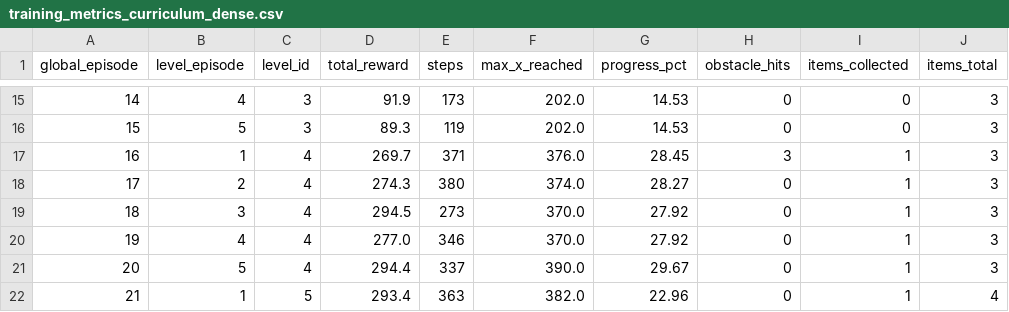
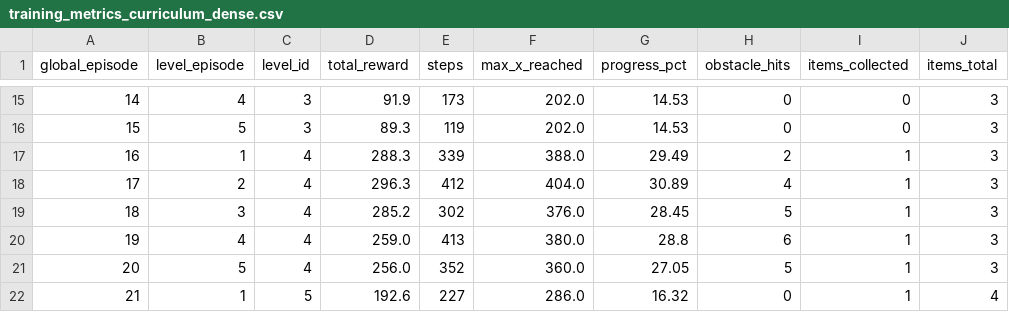
Before and after one commit to Quanninh/Mario_Agent, a CSV file: outputs/training_metrics_curriculum_dense.csv, drawn as a sheet; only a part is shown, gaps mark what is left out; the diff covers the shown part only; the diff names each change by its address in the sheet, - before the commit and + after, or states it on an @@ line.

```diff
--- a/outputs/training_metrics_curriculum_dense.csv
+++ b/outputs/training_metrics_curriculum_dense.csv
-D17 (total_reward): 269.7
+D17 (total_reward): 288.3
-E17 (steps): 371
+E17 (steps): 339
-F17 (max_x_reached): 376.0
+F17 (max_x_reached): 388.0
-G17 (progress_pct): 28.45
+G17 (progress_pct): 29.49
-H17 (obstacle_hits): 3
+H17 (obstacle_hits): 2
-D18 (total_reward): 274.3
+D18 (total_reward): 296.3
-E18 (steps): 380
+E18 (steps): 412
-F18 (max_x_reached): 374.0
+F18 (max_x_reached): 404.0
-G18 (progress_pct): 28.27
+G18 (progress_pct): 30.89
-H18 (obstacle_hits): 0
+H18 (obstacle_hits): 4
-D19 (total_reward): 294.5
+D19 (total_reward): 285.2
-E19 (steps): 273
+E19 (steps): 302
-F19 (max_x_reached): 370.0
+F19 (max_x_reached): 376.0
-G19 (progress_pct): 27.92
+G19 (progress_pct): 28.45
-H19 (obstacle_hits): 0
+H19 (obstacle_hits): 5
-D20 (total_reward): 277.0
+D20 (total_reward): 259.0
-E20 (steps): 346
+E20 (steps): 413
-F20 (max_x_reached): 370.0
+F20 (max_x_reached): 380.0
-G20 (progress_pct): 27.92
+G20 (progress_pct): 28.8
-H20 (obstacle_hits): 0
+H20 (obstacle_hits): 6
-D21 (total_reward): 294.4
+D21 (total_reward): 256.0
-E21 (steps): 337
+E21 (steps): 352
-F21 (max_x_reached): 390.0
+F21 (max_x_reached): 360.0
-G21 (progress_pct): 29.67
+G21 (progress_pct): 27.05
-H21 (obstacle_hits): 0
+H21 (obstacle_hits): 5
-D22 (total_reward): 293.4
+D22 (total_reward): 192.6
-E22 (steps): 363
+E22 (steps): 227
-F22 (max_x_reached): 382.0
+F22 (max_x_reached): 286.0
-G22 (progress_pct): 22.96
+G22 (progress_pct): 16.32
```
Also changed, not shown: 19 edited cells elsewhere in this file, outputs/training_metrics_curriculum_sparse.csv, outputs/training_metrics_separate_balanced.csv, 10 other files.
